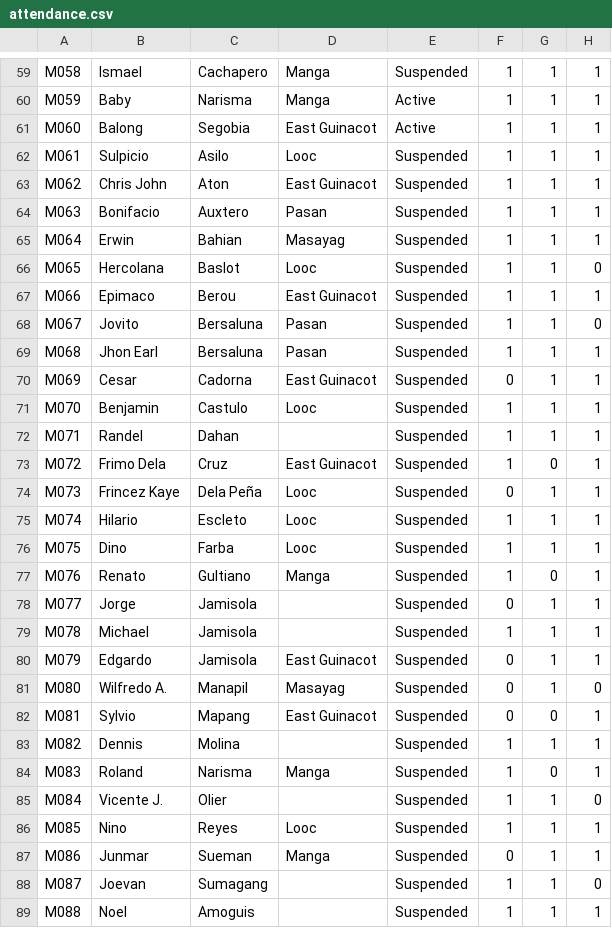
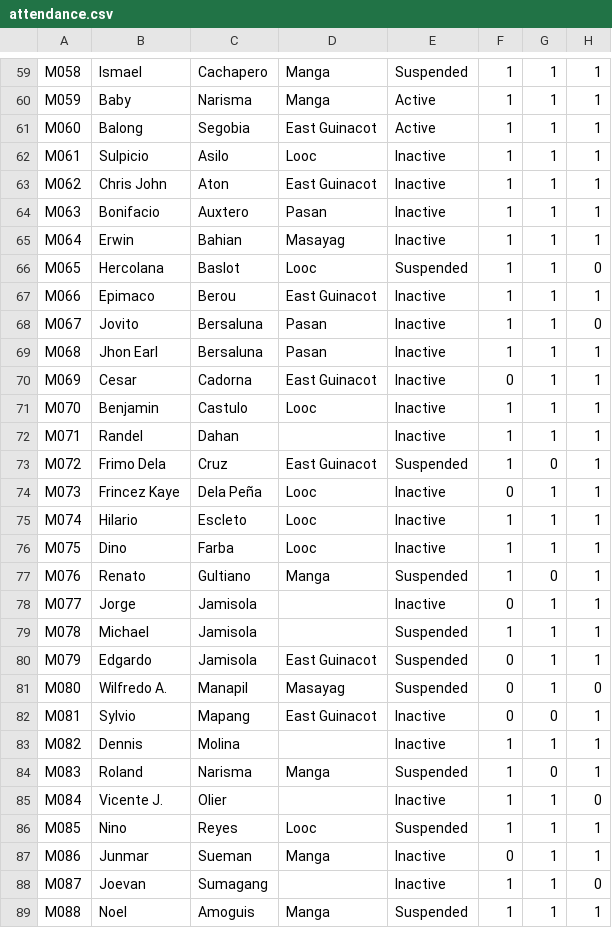
Before and after one commit to alpegulayni/Lambaklad, a CSV file: attendance/csv/attendance.csv, drawn as a sheet; only a part is shown, gaps mark what is left out; the diff covers the shown part only.

Commit message:
attendance cleanup

```diff
--- a/attendance/csv/attendance.csv
+++ b/attendance/csv/attendance.csv
@@ -61,19 +61,19 @@ M059,Baby,Narisma,Manga,Active,1,1,1
 M060,Balong,Segobia,East Guinacot,Active,1,1,1
-M061,Sulpicio,Asilo,Looc,Suspended,1,1,1
-M062,Chris John,Aton,East Guinacot,Suspended,1,1,1
-M063,Bonifacio,Auxtero,Pasan,Suspended,1,1,1
-M064,Erwin,Bahian,Masayag,Suspended,1,1,1
+M061,Sulpicio,Asilo,Looc,Inactive,1,1,1
+M062,Chris John,Aton,East Guinacot,Inactive,1,1,1
+M063,Bonifacio,Auxtero,Pasan,Inactive,1,1,1
+M064,Erwin,Bahian,Masayag,Inactive,1,1,1
 M065,Hercolana,Baslot,Looc,Suspended,1,1,0
-M066,Epimaco,Berou,East Guinacot,Suspended,1,1,1
-M067,Jovito,Bersaluna,Pasan,Suspended,1,1,0
-M068,Jhon Earl,Bersaluna,Pasan,Suspended,1,1,1
-M069,Cesar,Cadorna,East Guinacot,Suspended,0,1,1
-M070,Benjamin,Castulo,Looc,Suspended,1,1,1
-M071,Randel,Dahan,,Suspended,1,1,1
+M066,Epimaco,Berou,East Guinacot,Inactive,1,1,1
+M067,Jovito,Bersaluna,Pasan,Inactive,1,1,0
+M068,Jhon Earl,Bersaluna,Pasan,Inactive,1,1,1
+M069,Cesar,Cadorna,East Guinacot,Inactive,0,1,1
+M070,Benjamin,Castulo,Looc,Inactive,1,1,1
+M071,Randel,Dahan,,Inactive,1,1,1
 M072,Frimo Dela,Cruz,East Guinacot,Suspended,1,0,1
-M073,Frincez Kaye,Dela Peña,Looc,Suspended,0,1,1
-M074,Hilario,Escleto,Looc,Suspended,1,1,1
-M075,Dino,Farba,Looc,Suspended,1,1,1
+M073,Frincez Kaye,Dela Peña,Looc,Inactive,0,1,1
+M074,Hilario,Escleto,Looc,Inactive,1,1,1
+M075,Dino,Farba,Looc,Inactive,1,1,1
 M076,Renato,Gultiano,Manga,Suspended,1,0,1
-M077,Jorge,Jamisola,,Suspended,0,1,1
+M077,Jorge,Jamisola,,Inactive,0,1,1
 M078,Michael,Jamisola,,Suspended,1,1,1
@@ -81,9 +81,9 @@ M079,Edgardo,Jamisola,East Guinacot,Suspended,0,1,1
 M080,Wilfredo A.,Manapil,Masayag,Suspended,0,1,0
-M081,Sylvio,Mapang,East Guinacot,Suspended,0,0,1
-M082,Dennis,Molina,,Suspended,1,1,1
+M081,Sylvio,Mapang,East Guinacot,Inactive,0,0,1
+M082,Dennis,Molina,,Inactive,1,1,1
 M083,Roland,Narisma,Manga,Suspended,1,0,1
-M084,Vicente J.,Olier,,Suspended,1,1,0
+M084,Vicente J.,Olier,,Inactive,1,1,0
 M085,Nino,Reyes,Looc,Suspended,1,1,1
-M086,Junmar,Sueman,Manga,Suspended,0,1,1
-M087,Joevan,Sumagang,,Suspended,1,1,0
-M088,Noel,Amoguis,,Suspended,1,1,1
+M086,Junmar,Sueman,Manga,Inactive,0,1,1
+M087,Joevan,Sumagang,,Inactive,1,1,0
+M088,Noel,Amoguis,Manga,Suspended,1,1,1
```
Also changed, not shown: 1 removed row and 13 edited cells elsewhere in this file, 5 other files.
